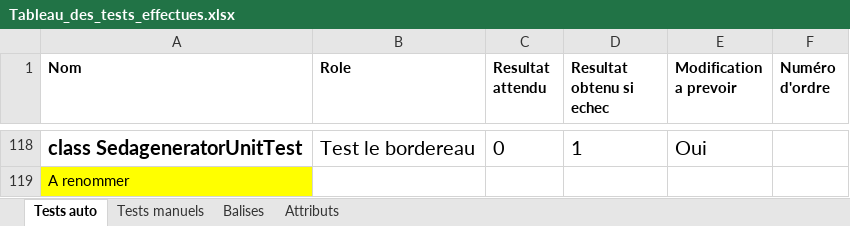
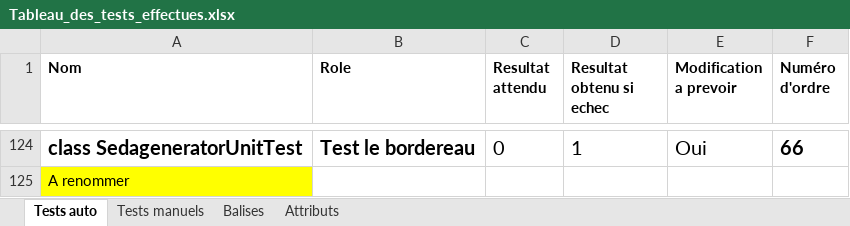
Before and after one commit to PatPercot/Seda-Generator, an Excel workbook: Documentation/Developpement/Tableau_des_tests_effectues.xlsx, sheet Tests auto, drawn as a sheet; only a part is shown, gaps mark what is left out; values as stored, in another font and other column widths than the file's, no borders; conditional formats and table styles not drawn; addresses are those after the commit; the diff covers the shown part only; the diff names each change by its address in the sheet, - before the commit and + after, or states it on an @@ line.

Commit message:
Ajout de documentation et de tests pour la balise ArchivalAgreement : H10, M30 et M31

```diff
--- a/Documentation/Developpement/Tableau_des_tests_effectues.xlsx (sheet Tests auto)
+++ b/Documentation/Developpement/Tableau_des_tests_effectues.xlsx (sheet Tests auto)
-B124 bold: off
+B124 bold: on
-F124 (Numéro d'ordre): (empty)
+F124 (Numéro d'ordre): 66
```
Also changed, not shown: 4 added rows, 94 removed rows, 10 hidden or unhidden rows, 7 edited cells and cell formats elsewhere in this sheet, formulas that keep their value, hidden cells, 8 other files.
